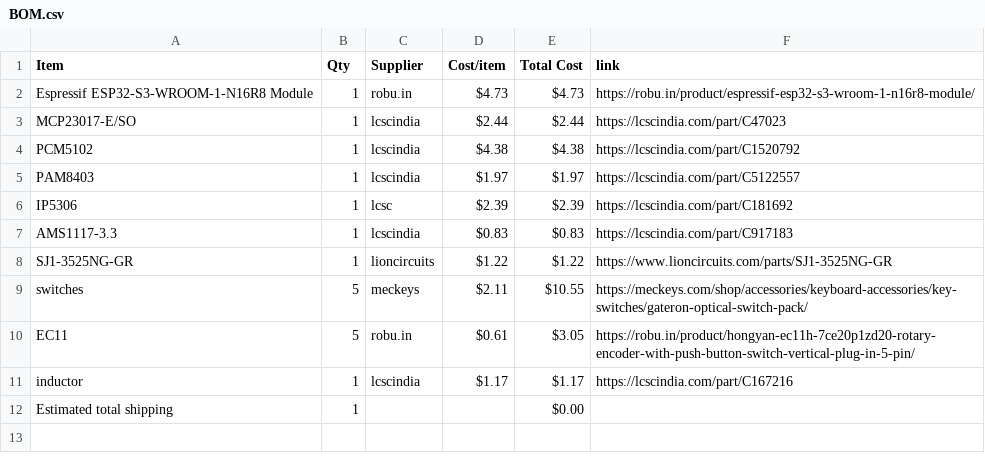
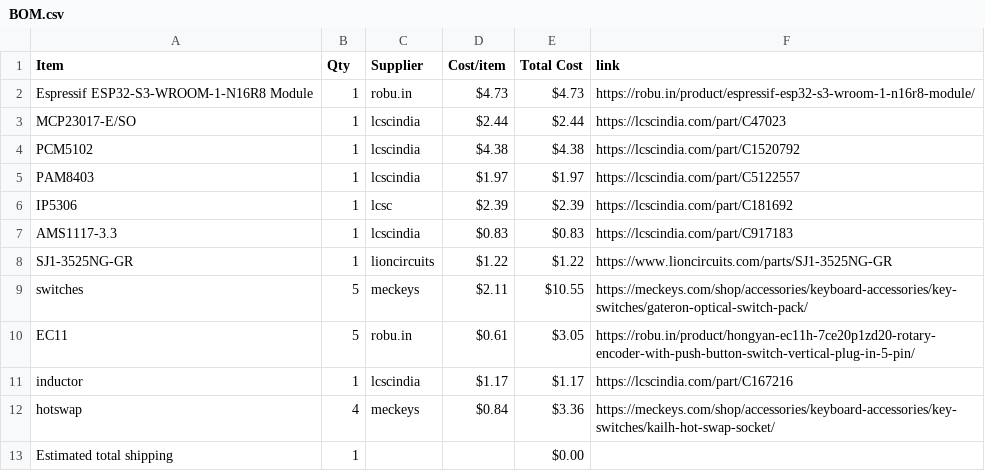
Before and after one commit to Chronos-03/MusicBoard, a CSV file: BOM.csv, drawn as a sheet; the diff names each change by its address in the sheet, - before the commit and + after, or states it on an @@ line.

Commit message:
Sync MyMUSICBOy from Half Life

```diff
--- a/BOM.csv
+++ b/BOM.csv
+row 12: hotswap | 4 | meckeys | $0.84 | $3.36 | https://meckeys.com/shop/accessories/keyboard-accessories/key-switches/kailh-hot-swap-socket/
```
